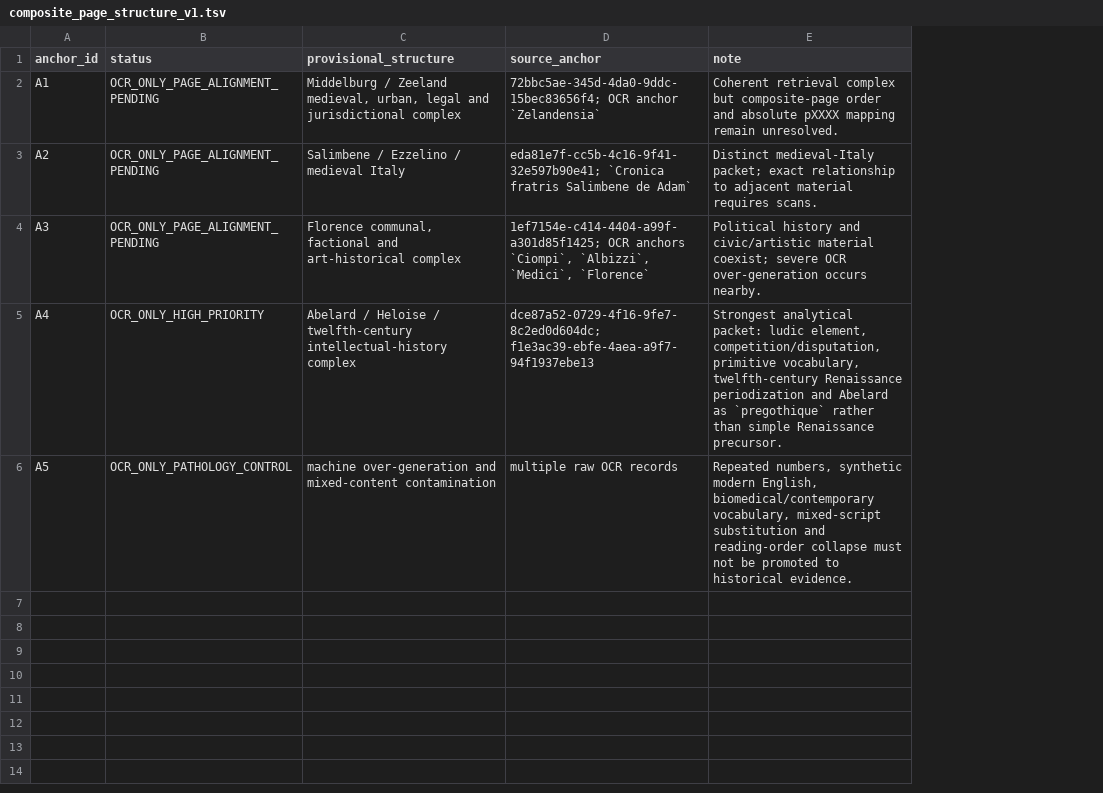
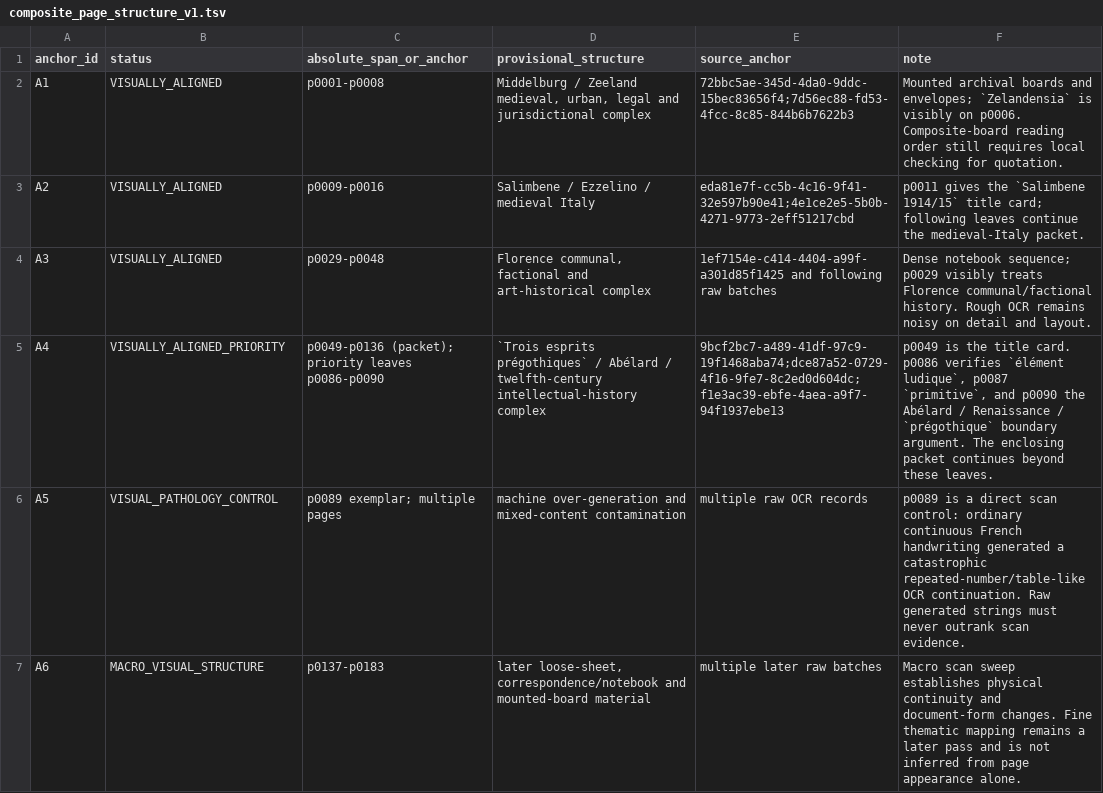
Before and after one commit to zhhos98-cell/Huizinga, a TSV file: review/chunk_002/composite_page_structure_v1.tsv, drawn as a sheet; addresses are those after the commit; the diff names each change by its address in the sheet, - before the commit and + after, or states it on an @@ line.

Commit message:
Convert chunk 002 packet map to scan-aligned structure

```diff
--- a/review/chunk_002/composite_page_structure_v1.tsv
+++ b/review/chunk_002/composite_page_structure_v1.tsv
+column C (absolute_span_or_anchor), rows 2-6: p0001-p0008 | p0009-p0016 | p0029-p0048 | p0049-p0136 (packet); priority leaves p0086-p0090 | p0089 exemplar; multiple pages
-B2:B4 (status): OCR_ONLY_PAGE_ALIGNMENT_PENDING
+B2:B4 (status): VISUALLY_ALIGNED
-E2 (source_anchor): 72bbc5ae-345d-4da0-9ddc-15bec83656f4; OCR anchor `Zelandensia`
+E2 (source_anchor): 72bbc5ae-345d-4da0-9ddc-15bec83656f4;7d56ec88-fd53-4fcc-8c85-844b6b7622b3
-F2 (note): Coherent retrieval complex but composite-page order and absolute pXXXX mapping remain unresolved.
+F2 (note): Mounted archival boards and envelopes; `Zelandensia` is visibly on p0006. Composite-board reading order still requires local checking for quotation.
-E3 (source_anchor): eda81e7f-cc5b-4c16-9f41-32e597b90e41; `Cronica fratris Salimbene de Adam`
+E3 (source_anchor): eda81e7f-cc5b-4c16-9f41-32e597b90e41;4e1ce2e5-5b0b-4271-9773-2eff51217cbd
-F3 (note): Distinct medieval-Italy packet; exact relationship to adjacent material requires scans.
+F3 (note): p0011 gives the `Salimbene 1914/15` title card; following leaves continue the medieval-Italy packet.
-E4 (source_anchor): 1ef7154e-c414-4404-a99f-a301d85f1425; OCR anchors `Ciompi`, `Albizzi`, `Medici`, `Florence`
+E4 (source_anchor): 1ef7154e-c414-4404-a99f-a301d85f1425 and following raw batches
-F4 (note): Political history and civic/artistic material coexist; severe OCR over-generation occurs nearby.
+F4 (note): Dense notebook sequence; p0029 visibly treats Florence communal/factional history. Rough OCR remains noisy on detail and layout.
-B5 (status): OCR_ONLY_HIGH_PRIORITY
+B5 (status): VISUALLY_ALIGNED_PRIORITY
-D5 (provisional_structure): Abelard / Heloise / twelfth-century…
+D5 (provisional_structure): `Trois esprits prégothiques` / Abélard / twelfth-century…
-E5 (source_anchor): dce87a52-0729-4f16-9fe7-8c2ed0d604dc; f1e3ac39-ebfe-4aea-a9f7-94f1937ebe13
+E5 (source_anchor): 9bcf2bc7-a489-41df-97c9-19f1468aba74;dce87a52-0729-4f16-9fe7-8c2ed0d604dc;f1e3ac39-ebfe-4aea-a9f7-94f1937ebe13
-F5 (note): Strongest analytical packet: ludic element, competition/disputation, primitive vocabulary, twelfth-century Renaissance periodization and Abelard as `pregothique` rather than simple Renaissance precursor.
+F5 (note): p0049 is the title card. p0086 verifies `élément ludique`, p0087 `primitive`, and p0090 the Abélard / Renaissance / `prégothique` boundary argument. The enclosing packet continues beyond these leaves.
-B6 (status): OCR_ONLY_PATHOLOGY_CONTROL
+B6 (status): VISUAL_PATHOLOGY_CONTROL
-F6 (note): Repeated numbers, synthetic modern English, biomedical/contemporary vocabulary, mixed-script substitution and reading-order collapse must not be promoted to historical evidence.
+F6 (note): p0089 is a direct scan control: ordinary continuous French handwriting generated a catastrophic repeated-number/table-like OCR continuation. Raw generated strings must never outrank scan evidence.
+row 7: A6 | MACRO_VISUAL_STRUCTURE | p0137-p0183 | later loose-sheet, correspondence/notebook and mounted-board material | multiple later raw batches | Macro scan sweep establishes physical continuity and document-form changes. Fine thematic mapping remains a later pass and is not inferred from page appearance alone.
```
